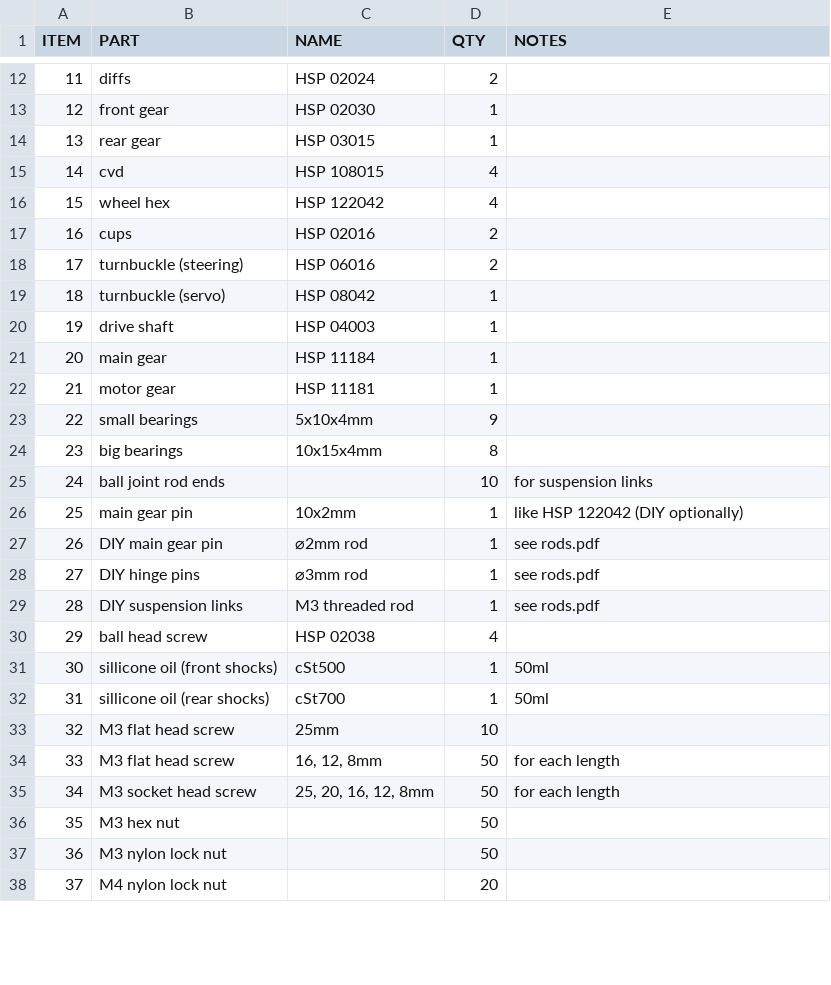
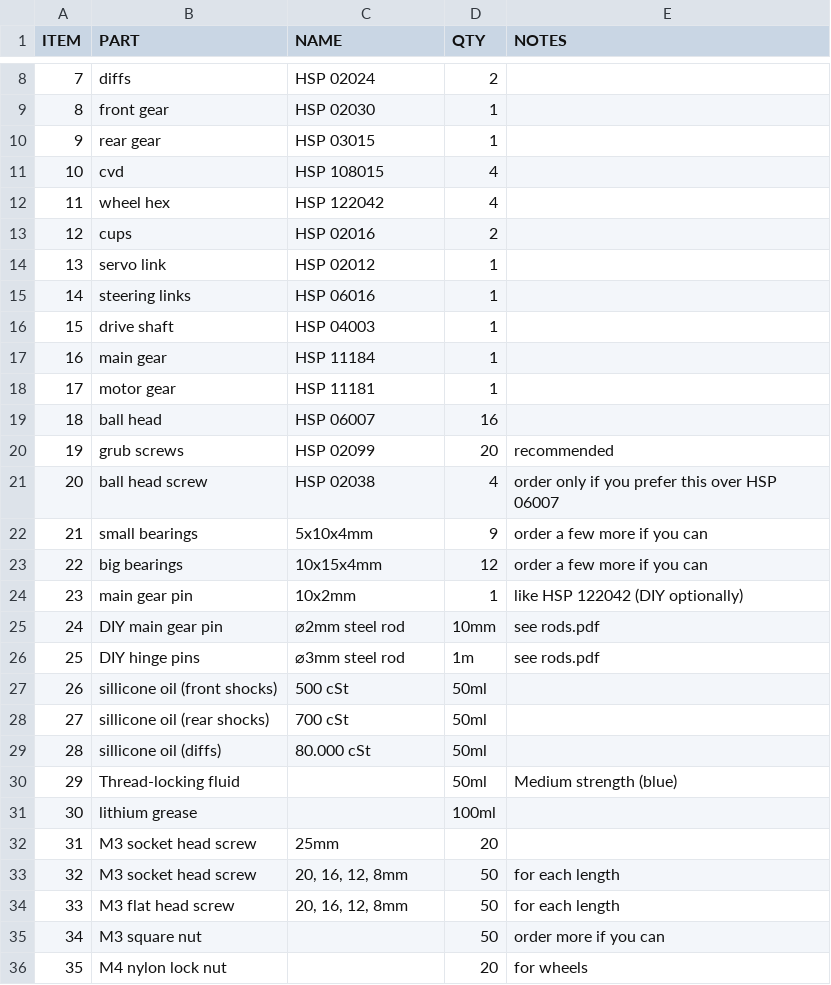
Before and after one commit to robaki-dev/robak, a CSV file: BOM.csv, drawn as a sheet; only a part is shown, gaps mark what is left out; removed rows and columns are numbered as before the commit, all else as after; the diff covers the shown part only; the diff names each change by its address in the sheet, - before the commit and + after, or states it on an @@ line.

Commit message:
Add v2 BOM

```diff
--- a/BOM.csv
+++ b/BOM.csv
@@ column A (ITEM) renumbered between rows 4 and 37 @@
-row 18: 17 | turnbuckle (steering) | HSP 06016 | 2
-B14 (PART): turnbuckle (servo)
+B14 (PART): servo link
-C14 (NAME): HSP 08042
+C14 (NAME): HSP 02012
+row 15: 14 | steering links | HSP 06016 | 1
+row 19: 18 | ball head | HSP 06007 | 16
+row 20: 19 | grub screws | HSP 02099 | 20 | recommended
+row 21: 20 | ball head screw | HSP 02038 | 4 | order only if you prefer this over HSP 06007
-E22:E23 (NOTES): (empty)
+E22:E23 (NOTES): order a few more if you can
-D23 (QTY): 8
+D23 (QTY): 12
-row 25: 24 | ball joint rod ends |  | 10 | for suspension links
-C25 (NAME): ⌀2mm rod
+C25 (NAME): ⌀2mm steel rod
-D25 (QTY): 1
+D25 (QTY): 10mm
-C26 (NAME): ⌀3mm rod
+C26 (NAME): ⌀3mm steel rod
-D26 (QTY): 1
+D26 (QTY): 1m
-row 29: 28 | DIY suspension links | M3 threaded rod | 1 | see rods.pdf
-row 30: 29 | ball head screw | HSP 02038 | 4
-C27 (NAME): cSt500
+C27 (NAME): 500 cSt
-D27:D28 (QTY): 1
+D27:D28 (QTY): 50ml
-E27:E28 (NOTES): 50ml
+E27:E28 (NOTES): (empty)
-C28 (NAME): cSt700
+C28 (NAME): 700 cSt
-row 33: 32 | M3 flat head screw | 25mm | 10
-row 34: 33 | M3 flat head screw | 16, 12, 8mm | 50 | for each length
+row 29: 28 | sillicone oil (diffs) | 80.000 cSt | 50ml
+row 30: 29 | Thread-locking fluid |  | 50ml | Medium strength (blue)
+row 31: 30 | lithium grease |  | 100ml
+row 32: 31 | M3 socket head screw | 25mm | 20
-C33 (NAME): 25, 20, 16, 12, 8mm
+C33 (NAME): 20, 16, 12, 8mm
-row 36: 35 | M3 hex nut |  | 50
-row 37: 36 | M3 nylon lock nut |  | 50
+row 34: 33 | M3 flat head screw | 20, 16, 12, 8mm | 50 | for each length
+row 35: 34 | M3 square nut |  | 50 | order more if you can
-E36 (NOTES): (empty)
+E36 (NOTES): for wheels
```
Also changed, not shown: 3 added rows, 8 removed rows and 4 edited cells elsewhere in this file.
